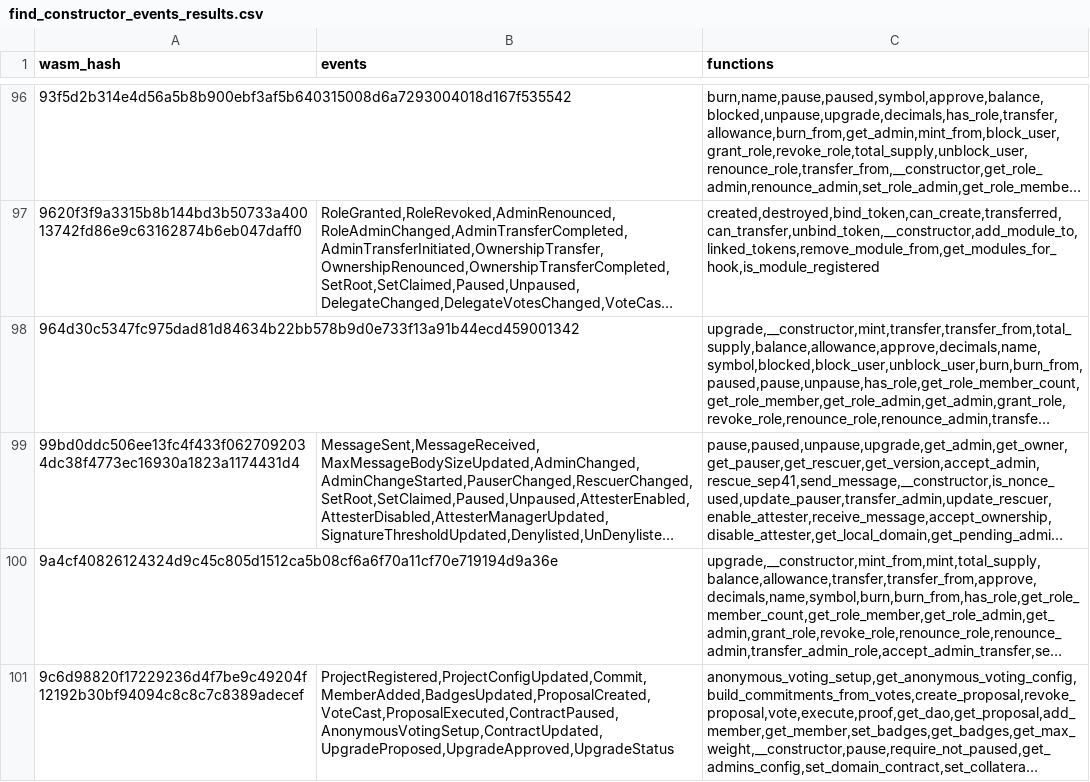
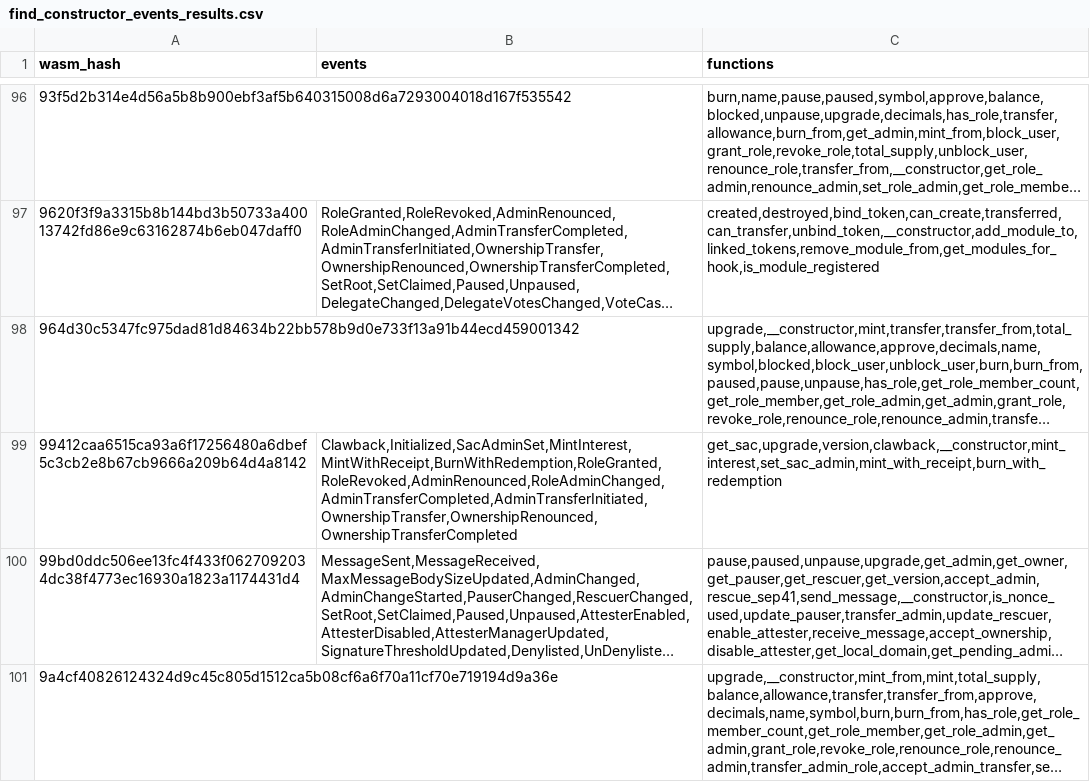
Before and after one commit to stellar-experimental/contract-wasms, a CSV file: analysis/find_constructor_events_results.csv, drawn as a sheet; only a part is shown, gaps mark what is left out; the shorter side is filled out with more unchanged rows; long unchanged cells end in …; the diff names each change by its address in the sheet, - before the commit and + after, or states it on an @@ line.

```diff
--- a/analysis/find_constructor_events_results.csv
+++ b/analysis/find_constructor_events_results.csv
+row 99: 99412caa6515ca93a6f17256480a6dbef5c3cb2e8b67cb9666a209b64d4a8142 | Clawback,Initialized,SacAdminSet,MintInterest,MintWithReceipt,BurnWithRedemption,RoleGranted,RoleRevoked,AdminRenounced,RoleAdminChanged,AdminTransferCompleted,AdminTransferInitiated,OwnershipTransfer,OwnershipRenounced,OwnershipTransferCompleted | get_sac,upgrade,version,clawback,__constructor,mint_interest,set_sac_admin,mint_with_receipt,burn_with_redemption
```
Also changed, not shown: analysis/find_error_name_collision_with_sdk_results.csv, analysis/find_memory_grow_results.csv, 48 other files.
